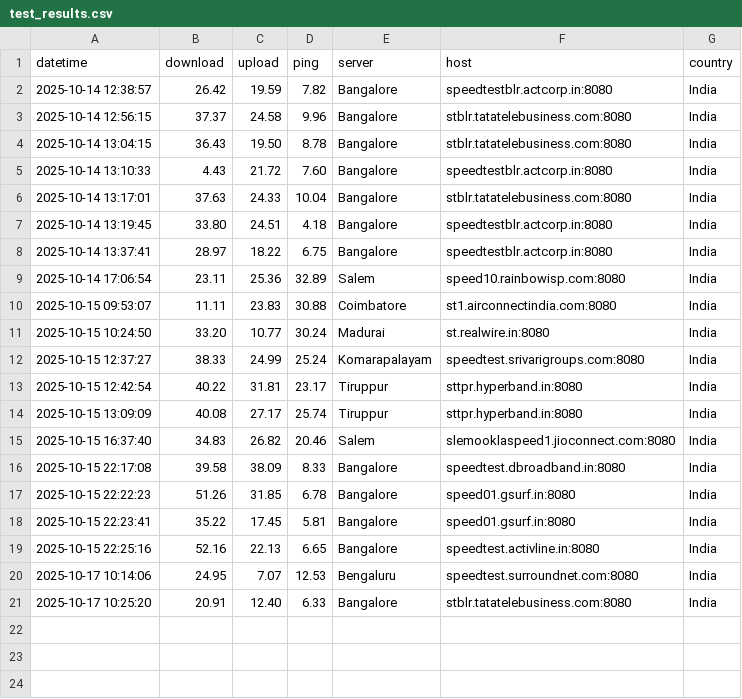
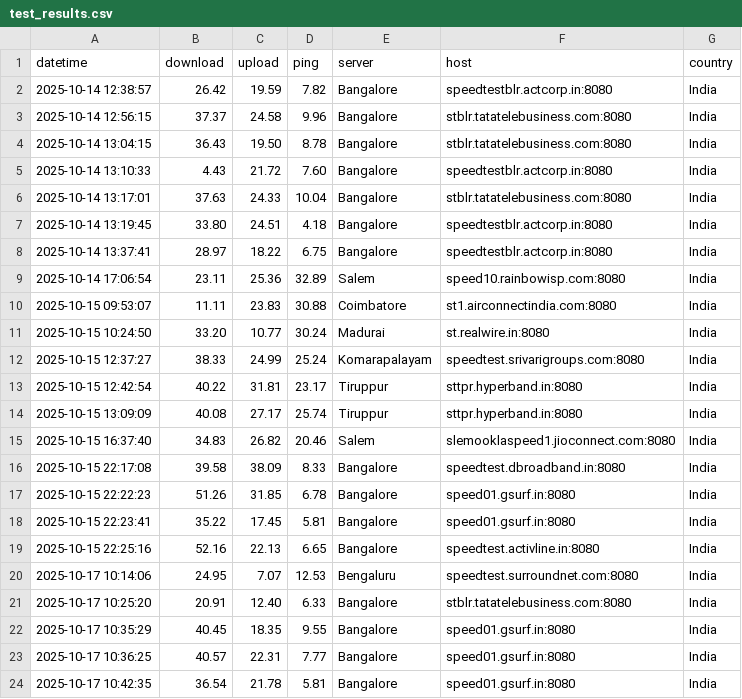
Before and after one commit to vinodvv/internet-speedtest-monitor, a CSV file: test_results.csv, drawn as a sheet; the diff names each change by its address in the sheet, - before the commit and + after, or states it on an @@ line.

Commit message:
add last_result() function

```diff
--- a/test_results.csv
+++ b/test_results.csv
+row 22: 2025-10-17 10:35:29 | 40.45 | 18.35 | 9.55 | Bangalore | speed01.gsurf.in:8080 | India
+row 23: 2025-10-17 10:36:25 | 40.57 | 22.31 | 7.77 | Bangalore | speed01.gsurf.in:8080 | India
+row 24: 2025-10-17 10:42:35 | 36.54 | 21.78 | 5.81 | Bangalore | speed01.gsurf.in:8080 | India
```
Also changed, not shown: 1 other file.
